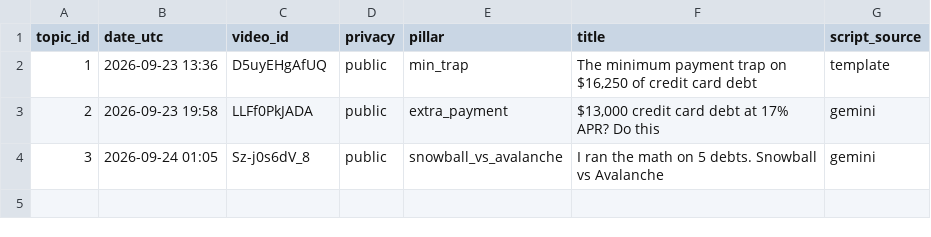
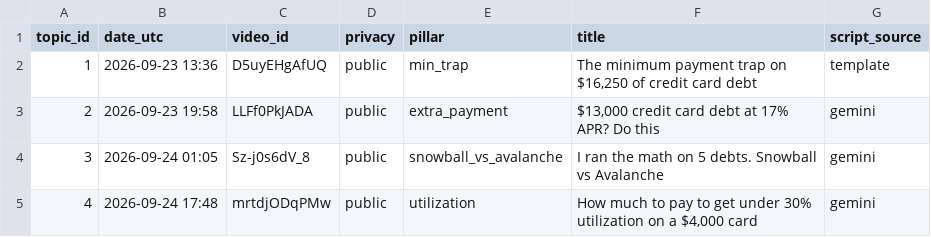
Before and after one commit to olgunkadirgulhan/debtlab, a CSV file: youtube/published.csv, drawn as a sheet.

Commit message:
short: 2026-09-24-1748

```diff
--- a/youtube/published.csv
+++ b/youtube/published.csv
@@ -4 +4,2 @@ topic_id,date_utc,video_id,privacy,pillar,title,script_source
 3,2026-09-24 01:05,Sz-j0s6dV_8,public,snowball_vs_avalanche,I ran the math on 5 debts. Snowball vs Avalanche,gemini
+4,2026-09-24 17:48,mrtdjODqPMw,public,utilization,"How much to pay to get under 30% utilization on a $4,000 card",gemini
```
